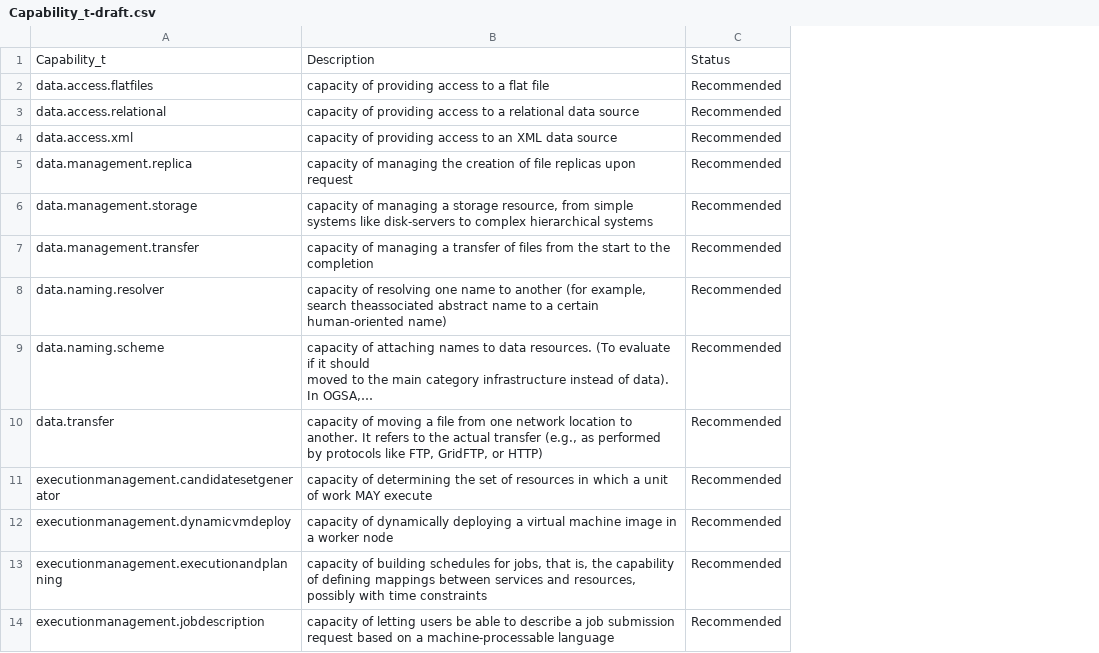
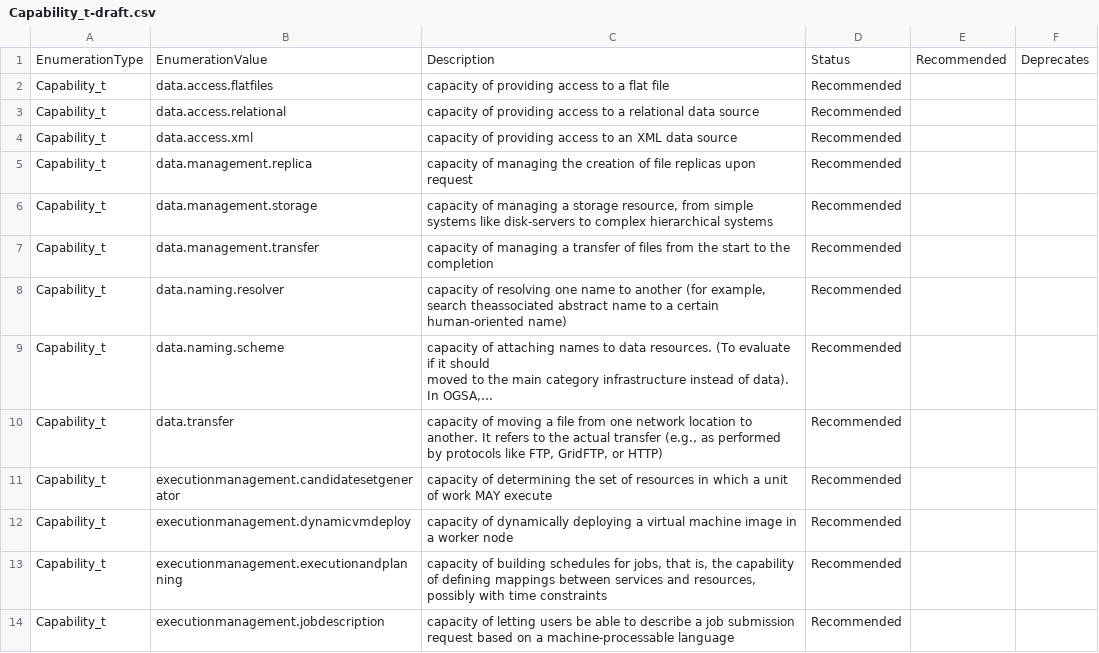
Before and after one commit to RoseECooper/Enumerations, a CSV file: Capability_t-draft.csv, drawn as a sheet; only a part is shown; long unchanged cells end in …; addresses are those after the commit; the diff names each change by its address in the sheet, - before the commit and + after, or states it on an @@ line.

```diff
--- a/Capability_t-draft.csv
+++ b/Capability_t-draft.csv
+column A, rows 1-14: EnumerationType | Capability_t | Capability_t | Capability_t | Capability_t | Capability_t | Capability_t | Capability_t | Capability_t | Capability_t | Capability_t | Capability_t | Capability_t | Capability_t
+column E, row 1: Recommended
+column F, row 1: Deprecates
-B1: Capability_t
+B1: EnumerationValue
```
Also changed, not shown: InterfaceName_t-draft.csv, InterfaceName_t.csv, 5 other files.
